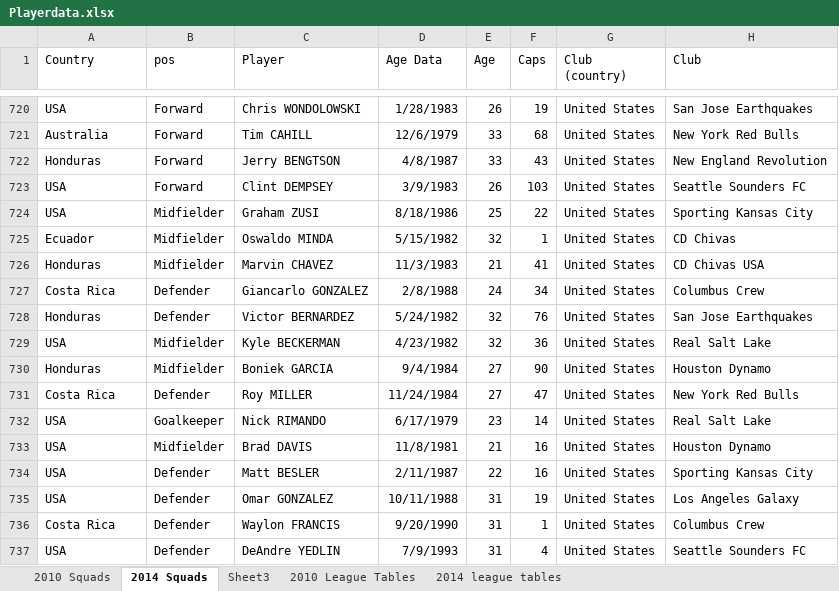
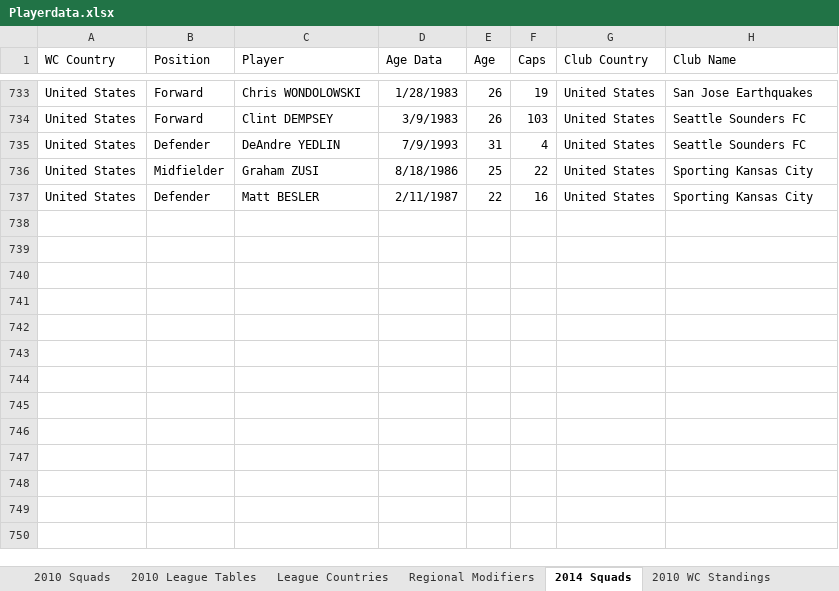
Before and after one commit to hconstancio/Project_One, an Excel workbook: Playerdata.xlsx, sheet 2014 Squads, drawn as a sheet; only a part is shown, gaps mark what is left out; values as stored, in another font and other column widths than the file's, no borders; removed rows and columns are numbered as before the commit, all else as after; the diff covers the shown part only; the diff names each change by its address in the sheet, - before the commit and + after, or states it on an @@ line.

```diff
--- a/Playerdata.xlsx (sheet 2014 Squads)
+++ b/Playerdata.xlsx (sheet 2014 Squads)
+sheet tab: League Countries
+sheet tab: Regional Modifiers
+sheet tab: 2010 WC Standings
@@ sheet tab order changed: 2010 Squads | 2010 League Tables | League Countries | Regional Modifiers | 2014 Squads | 2010 WC Standings @@
-A1: Country
+A1: WC Country
-B1: pos
+B1: Position
-G1: Club (country)
+G1: Club Country
-H1: Club
+H1: Club Name
-A733 (WC Country): USA
+A733 (WC Country): United States
@@ row 721 moved to row 70: Australia @@
@@ row 722 moved to row 414: Honduras @@
-A734 (WC Country): USA
+A734 (WC Country): United States
+row 735: United States | Defender | DeAndre YEDLIN | 7/9/1993 | 31 | 4 | United States | Seattle Sounders FC
-A736 (WC Country): USA
+A736 (WC Country): United States
@@ row 725 moved to row 277: Ecuador @@
@@ row 726 moved to row 412: Honduras @@
@@ row 727 moved to row 229: Costa Rica @@
@@ row 728 moved to row 415: Honduras @@
-row 729: USA | Midfielder | Kyle BECKERMAN | 4/23/1982 | 32 | 36 | United States | Real Salt Lake
@@ row 730 moved to row 413: Honduras @@
@@ row 731 moved to row 231: Costa Rica @@
-row 732: USA | Goalkeeper | Nick RIMANDO | 6/17/1979 | 23 | 14 | United States | Real Salt Lake
-row 733: USA | Midfielder | Brad DAVIS | 11/8/1981 | 21 | 16 | United States | Houston Dynamo
-A737 (WC Country): USA
+A737 (WC Country): United States
-row 735: USA | Defender | Omar GONZALEZ | 10/11/1988 | 31 | 19 | United States | Los Angeles Galaxy
@@ row 736 moved to row 230: Costa Rica @@
-row 737: USA | Defender | DeAndre YEDLIN | 7/9/1993 | 31 | 4 | United States | Seattle Sounders FC
```
Also changed, not shown: 40 added rows, 36 removed rows, 591 moved rows and 1 edited cell elsewhere in this sheet, sheet 2010 Squads, sheet 2014 League Tables, sheet 2014 WC Standings, sheet 2010 League Tables, other sheet tabs, 27 other files.
